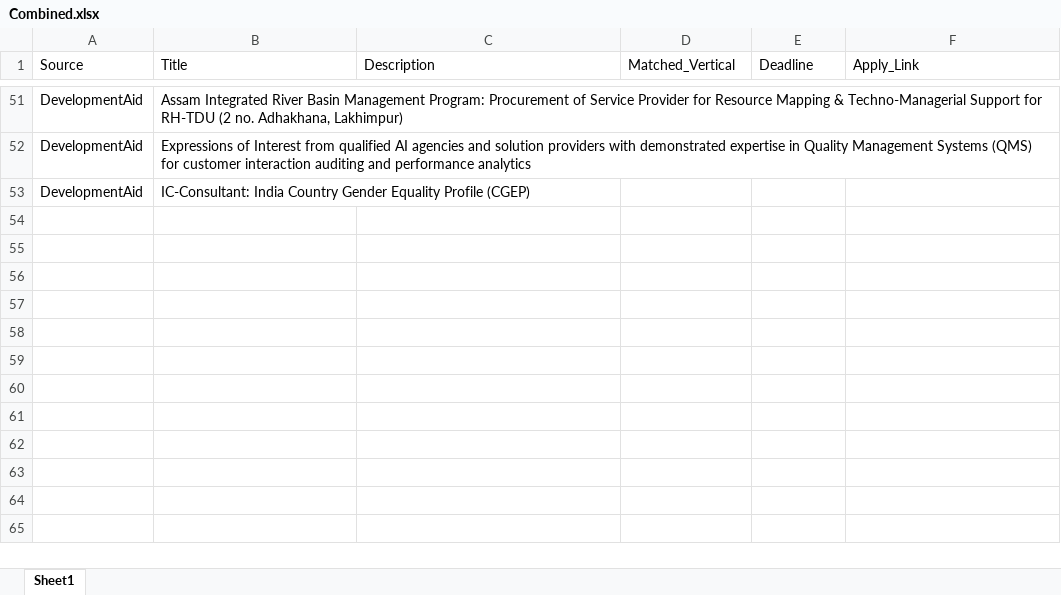
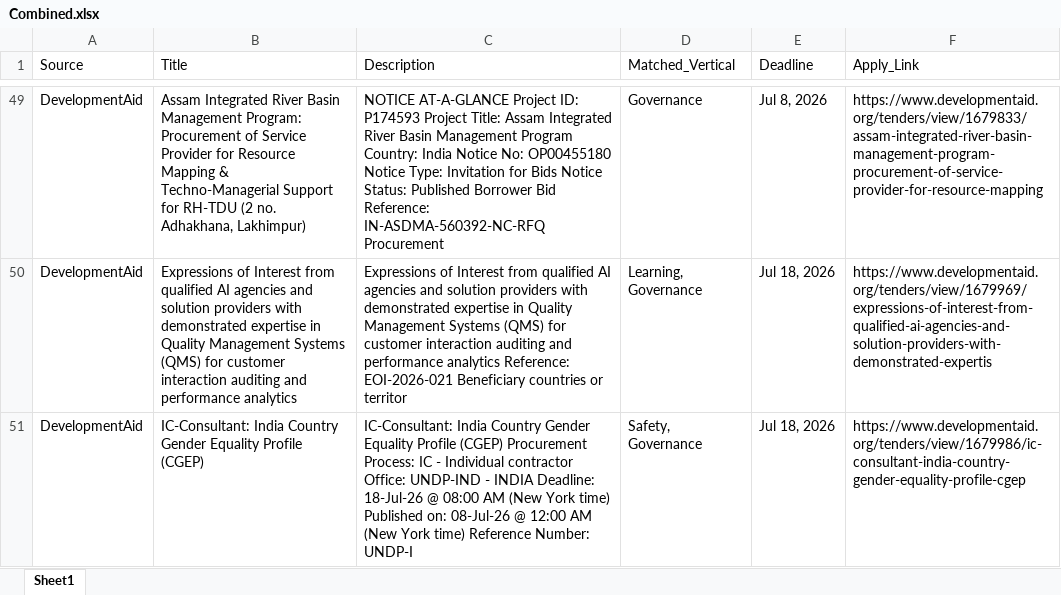
Before and after one commit to RajuSakshena/jobs-scraping-pipeline, an Excel workbook: output/Combined.xlsx, sheet Sheet1, drawn as a sheet; only a part is shown, gaps mark what is left out; values as stored, in another font and other column widths than the file's, no borders; addresses are those after the commit; the diff covers the shown part only; the diff names each change by its address in the sheet, - before the commit and + after, or states it on an @@ line.

```diff
--- a/output/Combined.xlsx (sheet Sheet1)
+++ b/output/Combined.xlsx (sheet Sheet1)
-C49 (Description): (empty)
+C49 (Description): NOTICE AT-A-GLANCE Project ID: P174593 Project Title: Assam Integrated River Basin Management Program Country: India Notice No: OP00455180 Notice Type: Invitation for Bids Notice Status: Published Borrower Bid Reference: IN-ASDMA-560392-NC-RFQ Procurement
-D49 (Matched_Vertical): (empty)
+D49 (Matched_Vertical): Governance
-E49 (Deadline): (empty)
+E49 (Deadline): Jul 8, 2026
-F49 (Apply_Link): (empty)
+F49 (Apply_Link): https://www.developmentaid.org/tenders/view/1679833/assam-integrated-river-basin-management-program-procurement-of-service-provider-for-resource-mapping
-C50 (Description): (empty)
+C50 (Description): Expressions of Interest from qualified AI agencies and solution providers with demonstrated expertise in Quality Management Systems (QMS) for customer interaction auditing and performance analytics Reference: EOI-2026-021 Beneficiary countries or territor
-D50 (Matched_Vertical): (empty)
+D50 (Matched_Vertical): Learning, Governance
-E50:E51 (Deadline): (empty)
+E50:E51 (Deadline): Jul 18, 2026
-F50 (Apply_Link): (empty)
+F50 (Apply_Link): https://www.developmentaid.org/tenders/view/1679969/expressions-of-interest-from-qualified-ai-agencies-and-solution-providers-with-demonstrated-expertis
-C51 (Description): (empty)
+C51 (Description): IC-Consultant: India Country Gender Equality Profile (CGEP) Procurement Process: IC - Individual contractor Office: UNDP-IND - INDIA Deadline: 18-Jul-26 @ 08:00 AM (New York time) Published on: 08-Jul-26 @ 12:00 AM (New York time) Reference Number: UNDP-I
-D51 (Matched_Vertical): (empty)
+D51 (Matched_Vertical): Safety, Governance
-F51 (Apply_Link): (empty)
+F51 (Apply_Link): https://www.developmentaid.org/tenders/view/1679986/ic-consultant-india-country-gender-equality-profile-cgep
```
Also changed, not shown: 9 added rows, 11 removed rows and 119 edited cells elsewhere in this sheet.
